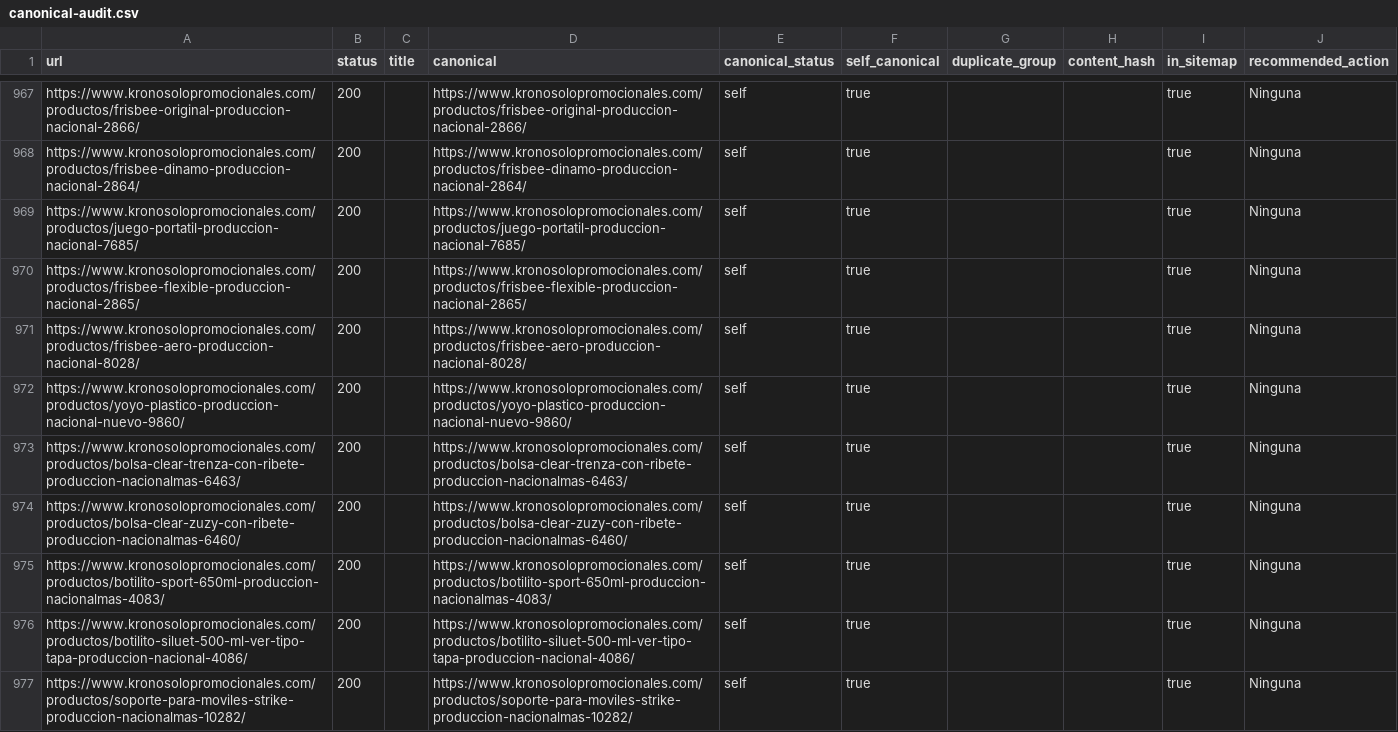
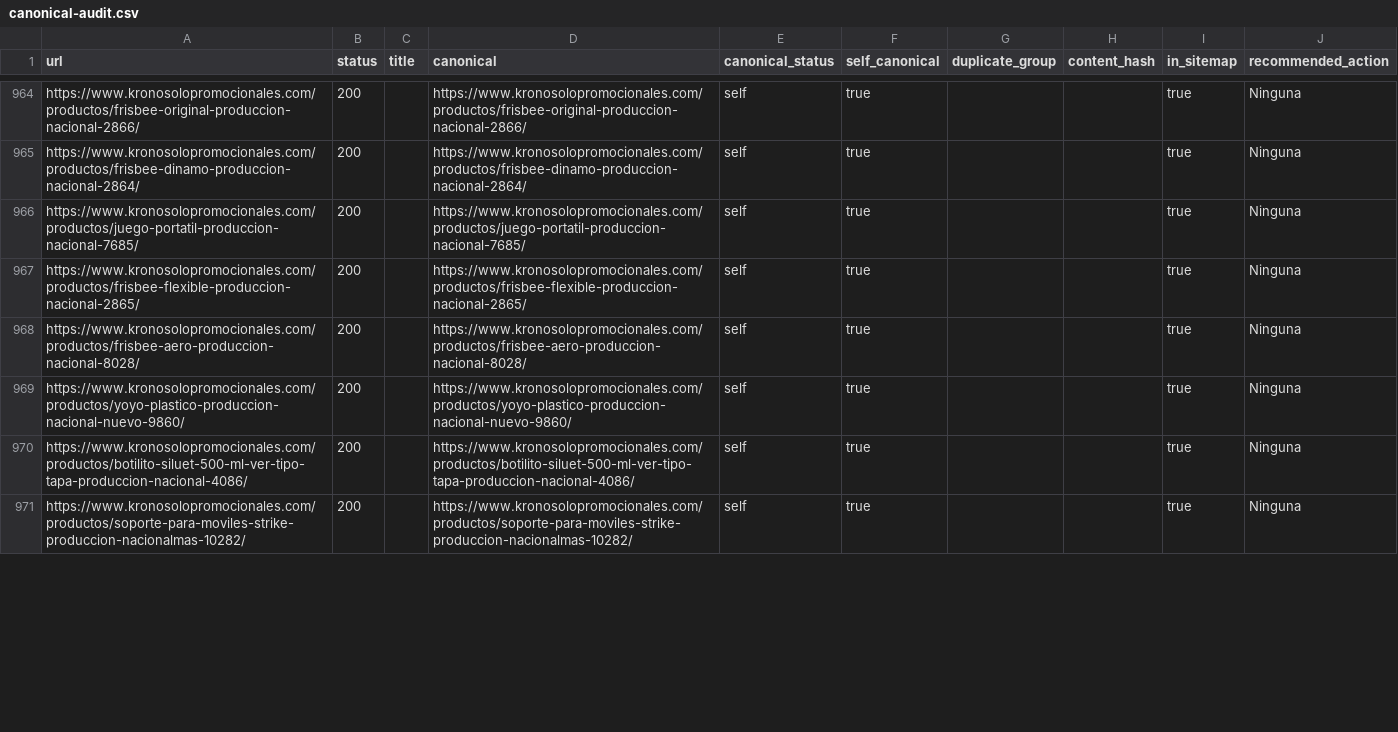
Before and after one commit to edt092/ksp-ecommerce-engine, a CSV file: reports/canonical-audit.csv, drawn as a sheet; only a part is shown, gaps mark what is left out; the diff covers the shown part only.

```diff
--- a/reports/canonical-audit.csv
+++ b/reports/canonical-audit.csv
@@ -972,5 +969,2 @@ https://www.kronosolopromocionales.com/productos/frisbee-aero-produccion-naciona
 https://www.kronosolopromocionales.com/productos/yoyo-plastico-produccion-nacional-nuevo-9860/,200,,https://www.kronosolopromocionales.com/productos/yoyo-plastico-produccion-nacional-nuevo-9860/,self,true,,,true,Ninguna
-https://www.kronosolopromocionales.com/productos/bolsa-clear-trenza-con-ribete-produccion-nacionalmas-6463/,200,,https://www.kronosolopromocionales.com/productos/bolsa-clear-trenza-con-ribete-produccion-nacionalmas-6463/,self,true,,,true,Ninguna
-https://www.kronosolopromocionales.com/productos/bolsa-clear-zuzy-con-ribete-produccion-nacionalmas-6460/,200,,https://www.kronosolopromocionales.com/productos/bolsa-clear-zuzy-con-ribete-produccion-nacionalmas-6460/,self,true,,,true,Ninguna
-https://www.kronosolopromocionales.com/productos/botilito-sport-650ml-produccion-nacionalmas-4083/,200,,https://www.kronosolopromocionales.com/productos/botilito-sport-650ml-produccion-nacionalmas-4083/,self,true,,,true,Ninguna
 https://www.kronosolopromocionales.com/productos/botilito-siluet-500-ml-ver-tipo-tapa-produccion-nacional-4086/,200,,https://www.kronosolopromocionales.com/productos/botilito-siluet-500-ml-ver-tipo-tapa-produccion-nacional-4086/,self,true,,,true,Ninguna
```
Also changed, not shown: 3 removed rows and 11 edited cells elsewhere in this file, reports/indexable-product-quality.csv, reports/internal-link-graph.csv, 6 other files.
